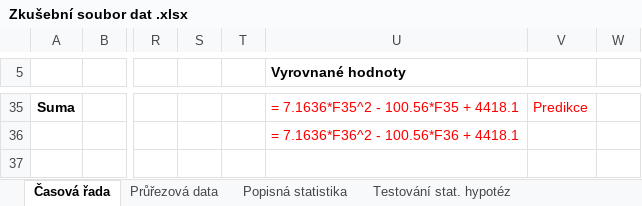
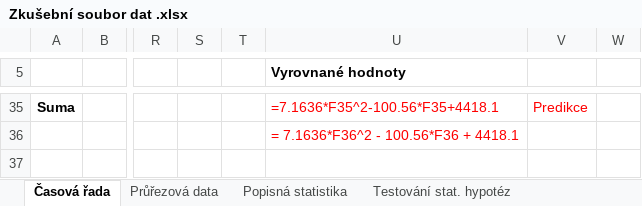
Before and after one commit to jankislinger/cookbook, an Excel workbook: data/Zkušební soubor dat .xlsx, sheet Časová řada, drawn as a sheet; only a part is shown, gaps mark what is left out; values as stored, in another font and other column widths than the file's, no borders; formulas are shown in place of their values; charts and pictures not drawn; the diff covers the shown part only; the diff names each change by its address in the sheet, - before the commit and + after, or states it on an @@ line.

```diff
--- a/data/Zkušební soubor dat .xlsx (sheet Časová řada)
+++ b/data/Zkušební soubor dat .xlsx (sheet Časová řada)
-U35 (Vyrovnané hodnoty): = 7.1636*F35^2 - 100.56*F35 + 4418.1
+U35 (Vyrovnané hodnoty): =7.1636*F35^2-100.56*F35+4418.1
```
Also changed, not shown: 27 edited cells and cell formats elsewhere in this sheet, charts or pictures, 3 other files.
